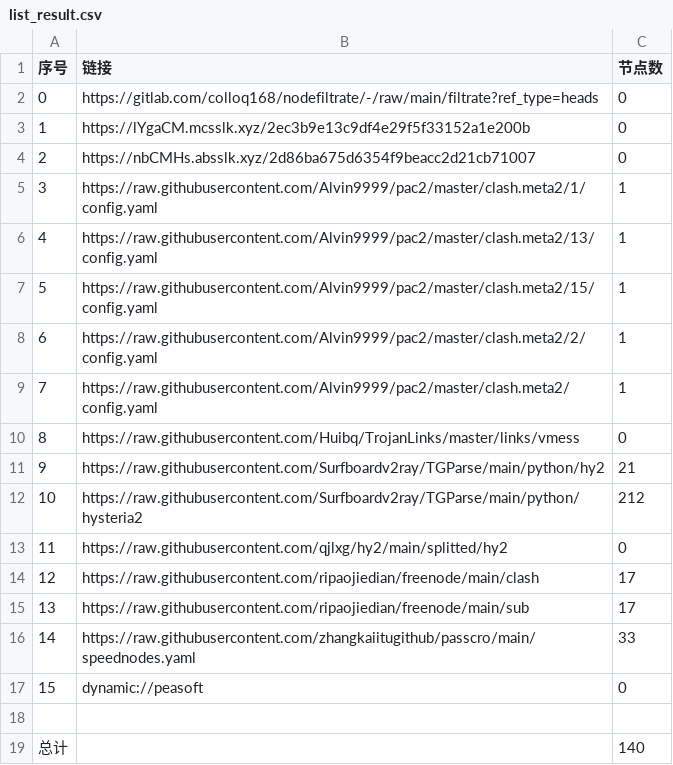
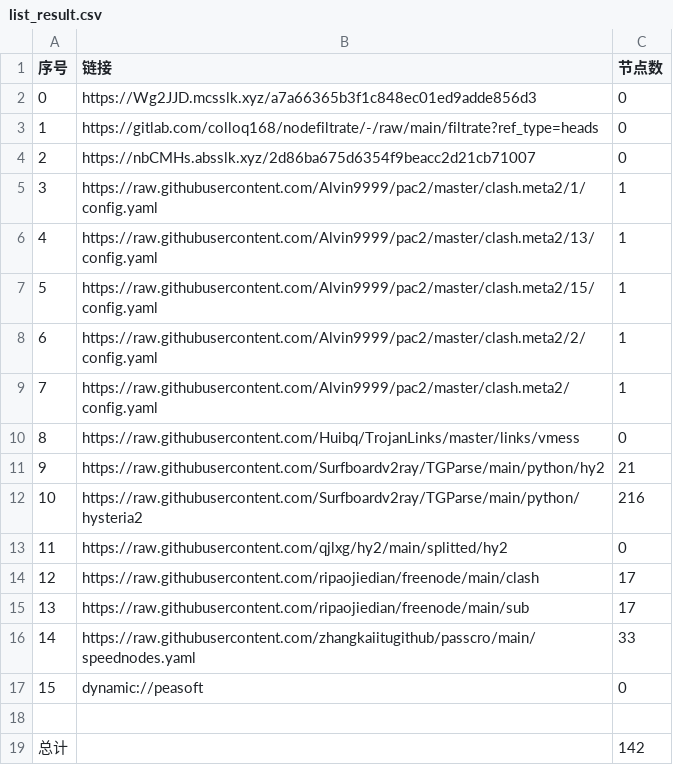
Before and after one commit to xihaoduo/AutoMergePublicNodes, a CSV file: list_result.csv, drawn as a sheet.

```diff
--- a/list_result.csv
+++ b/list_result.csv
@@ -1,4 +1,4 @@
 序号,链接,节点数
-0,https://gitlab.com/colloq168/nodefiltrate/-/raw/main/filtrate?ref_type=heads,0
-1,https://lYgaCM.mcsslk.xyz/2ec3b9e13c9df4e29f5f33152a1e200b,0
+0,https://Wg2JJD.mcsslk.xyz/a7a66365b3f1c848ec01ed9adde856d3,0
+1,https://gitlab.com/colloq168/nodefiltrate/-/raw/main/filtrate?ref_type=heads,0
 2,https://nbCMHs.absslk.xyz/2d86ba675d6354f9beacc2d21cb71007,0
@@ -11,3 +11,3 @@
 9,https://raw.githubusercontent.com/Surfboardv2ray/TGParse/main/python/hy2,21
-10,https://raw.githubusercontent.com/Surfboardv2ray/TGParse/main/python/hysteria2,212
+10,https://raw.githubusercontent.com/Surfboardv2ray/TGParse/main/python/hysteria2,216
 11,https://raw.githubusercontent.com/qjlxg/hy2/main/splitted/hy2,0
@@ -18,2 +18,2 @@
 
-总计,,140
+总计,,142
```
Also changed, not shown: 6 other files.
